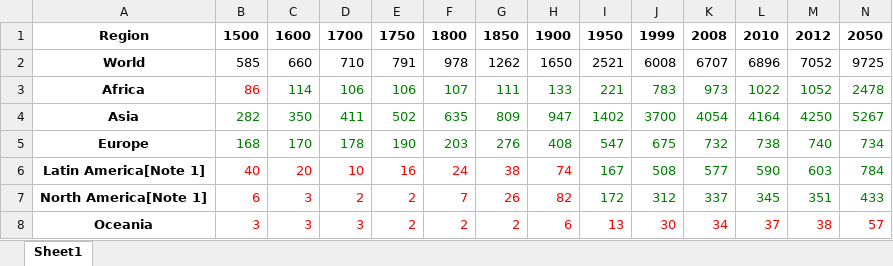
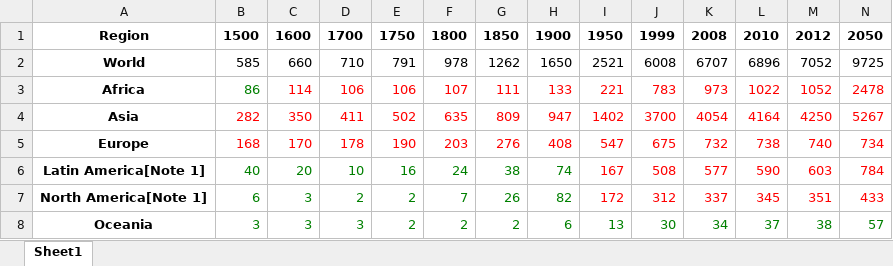
Before and after one commit to aeroDeepFlow/Master-Deep-Learning-UAM, an Excel workbook: Programacion Data Science/Practica4/population.xlsx, sheet Sheet1, drawn as a sheet; only a part is shown; values as stored, in another font and other column widths than the file's, no borders; the diff covers the shown part only; the diff names each change by its address in the sheet, - before the commit and + after, or states it on an @@ line.

Commit message:
Correction in get_excel(df, nombre)

```diff
--- a/Programacion Data Science/Practica4/population.xlsx (sheet Sheet1)
+++ b/Programacion Data Science/Practica4/population.xlsx (sheet Sheet1)
-B3 text colour: #FF0000
+B3 text colour: #008000
-C3:N3 text colour: #008000
+C3:N3 text colour: #FF0000
-B4:N5 text colour: #008000
+B4:N5 text colour: #FF0000
-B6:H7 text colour: #FF0000
+B6:H7 text colour: #008000
-I6:N7 text colour: #008000
+I6:N7 text colour: #FF0000
-B8:N8 text colour: #FF0000
+B8:N8 text colour: #008000
```
Also changed, not shown: cell formats elsewhere in this sheet, 2 other files.
